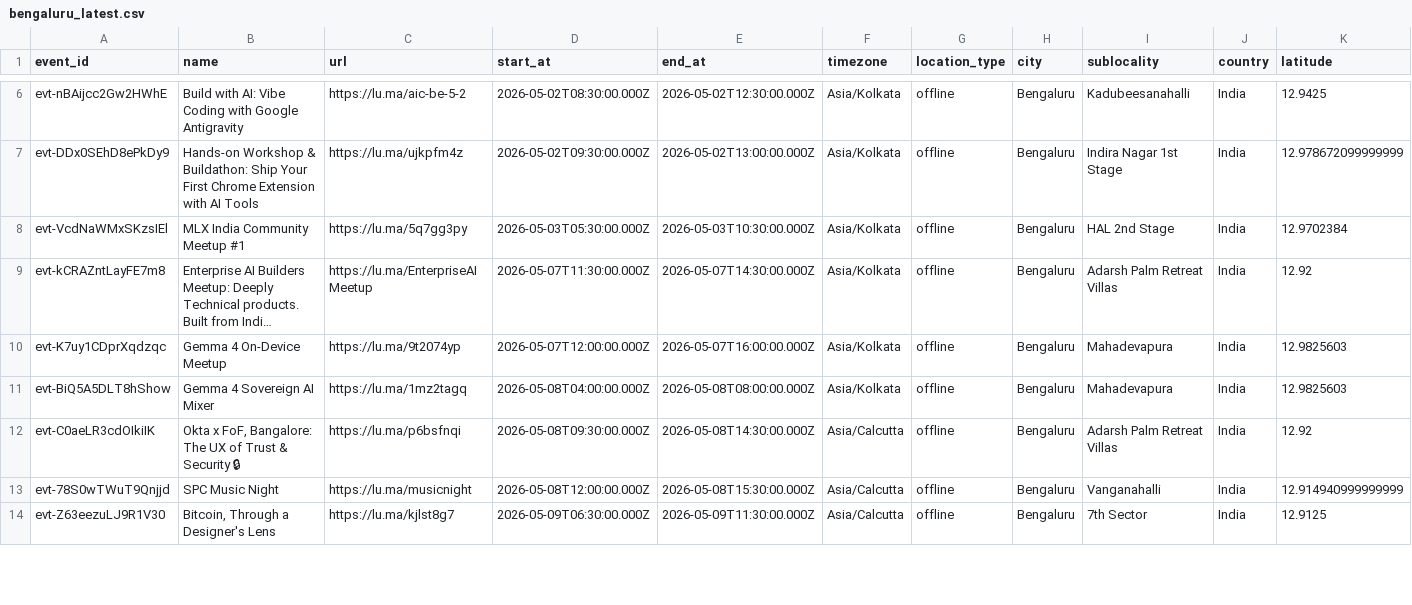
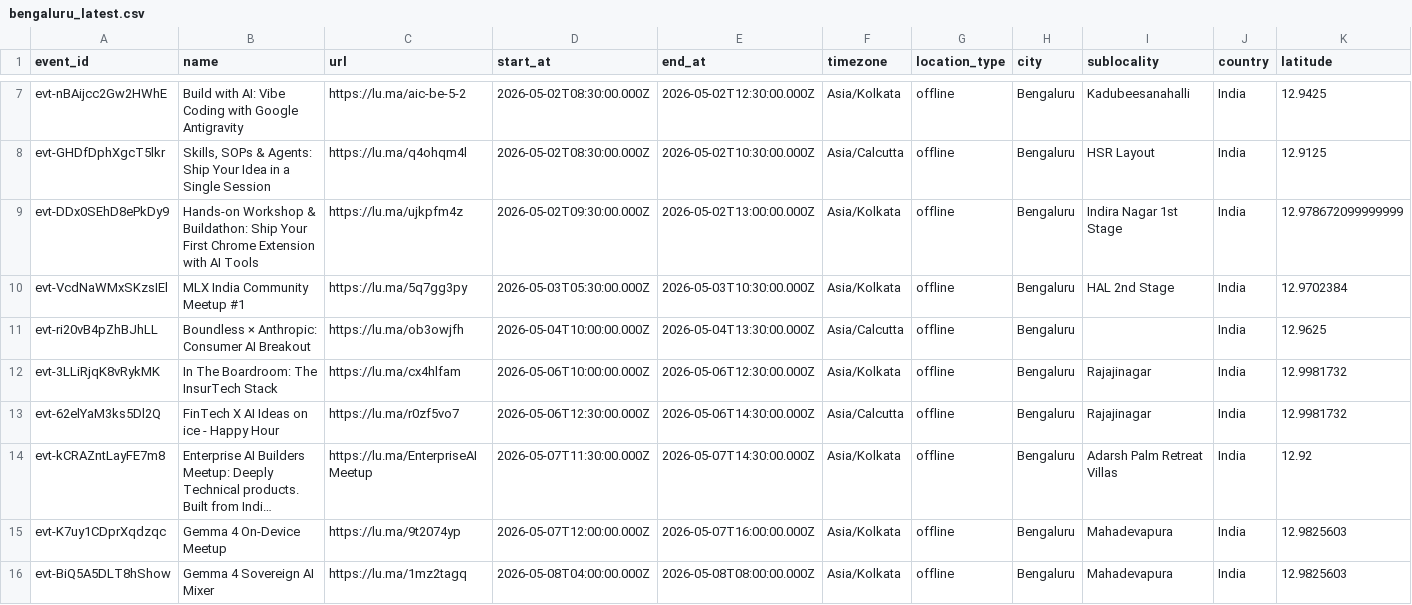
Before and after one commit to himanshusaleria/luma-explore, a CSV file: data/bengaluru_latest.csv, drawn as a sheet; only a part is shown, gaps mark what is left out; the shorter side is filled out with more unchanged rows; long unchanged cells end in …; rows hold the shown columns only; the diff covers the shown part only; the diff names each change by its address in the sheet, - before the commit and + after, or states it on an @@ line.

```diff
--- a/data/bengaluru_latest.csv
+++ b/data/bengaluru_latest.csv
+row 8: evt-GHDfDphXgcT5lkr | Skills, SOPs & Agents: Ship Your Idea in a Single Session | https://lu.ma/q4ohqm4l | 2026-05-02T08:30:00.000Z | 2026-05-02T10:30:00.000Z | Asia/Calcutta | offline | Bengaluru | HSR Layout | India | 12.9125
+row 11: evt-ri20vB4pZhBJhLL | Boundless × Anthropic: Consumer AI Breakout | https://lu.ma/ob3owjfh | 2026-05-04T10:00:00.000Z | 2026-05-04T13:30:00.000Z | Asia/Calcutta | offline | Bengaluru |  | India | 12.9625
+row 12: evt-3LLiRjqK8vRykMK | In The Boardroom: The InsurTech Stack | https://lu.ma/cx4hlfam | 2026-05-06T10:00:00.000Z | 2026-05-06T12:30:00.000Z | Asia/Kolkata | offline | Bengaluru | Rajajinagar | India | 12.9981732
+row 13: evt-62elYaM3ks5Dl2Q | FinTech X AI Ideas on ice - Happy Hour | https://lu.ma/r0zf5vo7 | 2026-05-06T12:30:00.000Z | 2026-05-06T14:30:00.000Z | Asia/Calcutta | offline | Bengaluru | Rajajinagar | India | 12.9981732
```
Also changed, not shown: 2 added rows and 6 edited cells elsewhere in this file, 2 other files.
